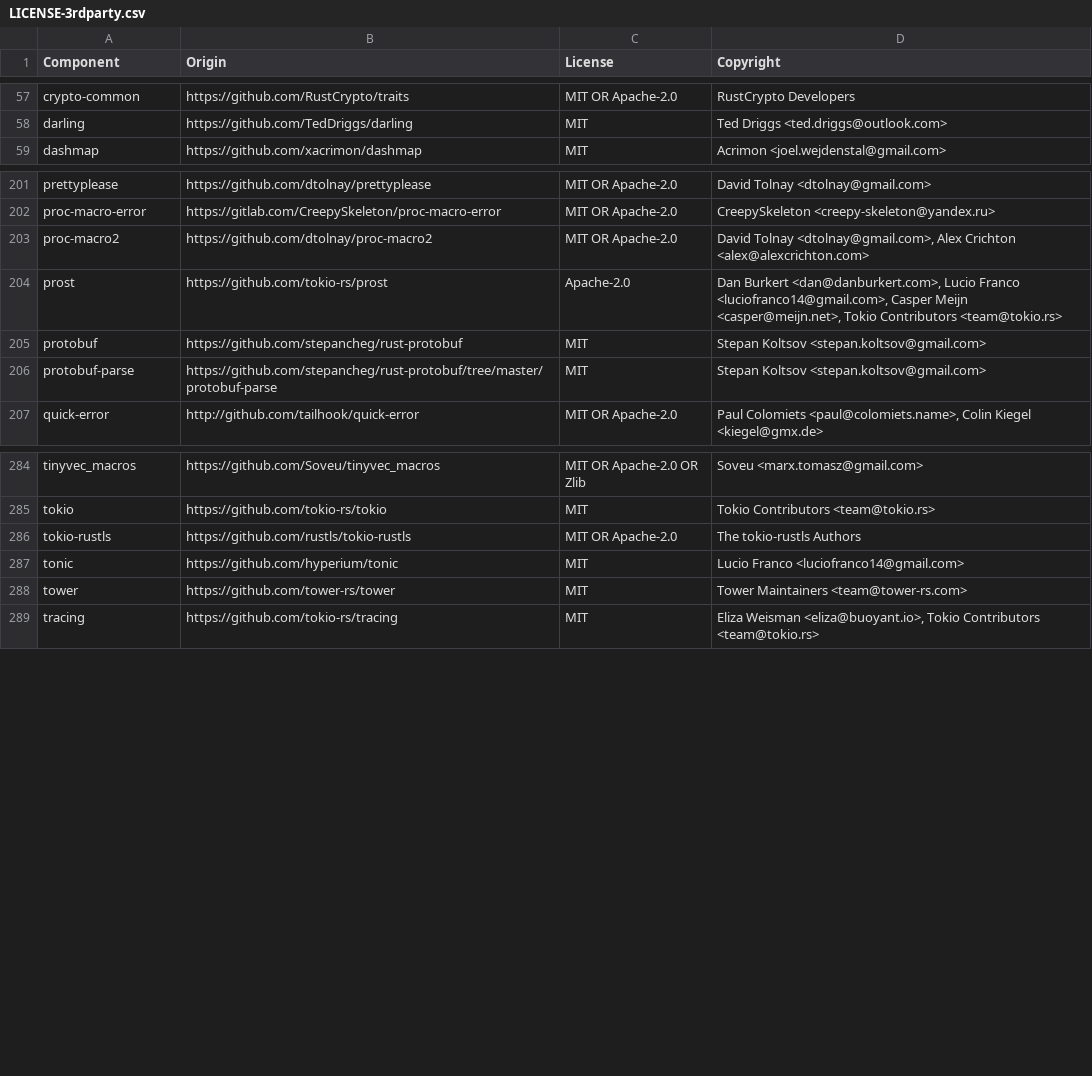
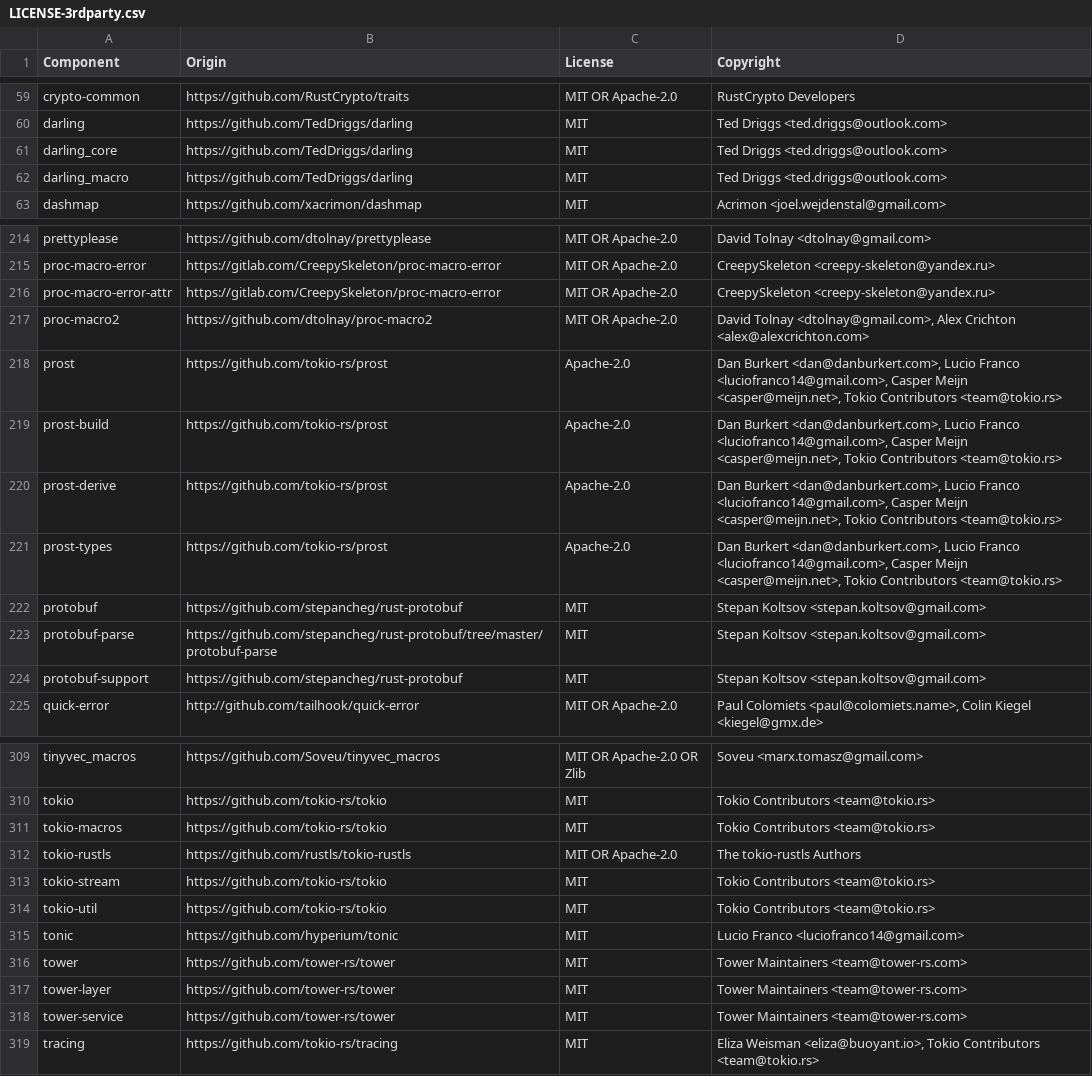
Before and after one commit to DataDog/serverless-components, a CSV file: LICENSE-3rdparty.csv, drawn as a sheet; only a part is shown, gaps mark what is left out; the diff covers the shown part only.

Commit message:
licenses

```diff
--- a/LICENSE-3rdparty.csv
+++ b/LICENSE-3rdparty.csv
@@ -58,2 +60,4 @@ crypto-common,https://github.com/RustCrypto/traits,MIT OR Apache-2.0,RustCrypto
 darling,https://github.com/TedDriggs/darling,MIT,Ted Driggs <ted.driggs@outlook.com>
+darling_core,https://github.com/TedDriggs/darling,MIT,Ted Driggs <ted.driggs@outlook.com>
+darling_macro,https://github.com/TedDriggs/darling,MIT,Ted Driggs <ted.driggs@outlook.com>
 dashmap,https://github.com/xacrimon/dashmap,MIT,Acrimon <joel.wejdenstal@gmail.com>
@@ -202,6 +215,11 @@ prettyplease,https://github.com/dtolnay/prettyplease,MIT OR Apache-2.0,David Tol
 proc-macro-error,https://gitlab.com/CreepySkeleton/proc-macro-error,MIT OR Apache-2.0,CreepySkeleton <creepy-skeleton@yandex.ru>
+proc-macro-error-attr,https://gitlab.com/CreepySkeleton/proc-macro-error,MIT OR Apache-2.0,CreepySkeleton <creepy-skeleton@yandex.ru>
 proc-macro2,https://github.com/dtolnay/proc-macro2,MIT OR Apache-2.0,"David Tolnay <dtolnay@gmail.com>, Alex Crichton <alex@alexcrichton.com>"
 prost,https://github.com/tokio-rs/prost,Apache-2.0,"Dan Burkert <dan@danburkert.com>, Lucio Franco <luciofranco14@gmail.com>, Casper Meijn <casper@meijn.net>, Tokio Contributors <team@tokio.rs>"
+prost-build,https://github.com/tokio-rs/prost,Apache-2.0,"Dan Burkert <dan@danburkert.com>, Lucio Franco <luciofranco14@gmail.com>, Casper Meijn <casper@meijn.net>, Tokio Contributors <team@tokio.rs>"
+prost-derive,https://github.com/tokio-rs/prost,Apache-2.0,"Dan Burkert <dan@danburkert.com>, Lucio Franco <luciofranco14@gmail.com>, Casper Meijn <casper@meijn.net>, Tokio Contributors <team@tokio.rs>"
+prost-types,https://github.com/tokio-rs/prost,Apache-2.0,"Dan Burkert <dan@danburkert.com>, Lucio Franco <luciofranco14@gmail.com>, Casper Meijn <casper@meijn.net>, Tokio Contributors <team@tokio.rs>"
 protobuf,https://github.com/stepancheg/rust-protobuf,MIT,Stepan Koltsov <stepan.koltsov@gmail.com>
 protobuf-parse,https://github.com/stepancheg/rust-protobuf/tree/master/protobuf-parse,MIT,Stepan Koltsov <stepan.koltsov@gmail.com>
+protobuf-support,https://github.com/stepancheg/rust-protobuf,MIT,Stepan Koltsov <stepan.koltsov@gmail.com>
 quick-error,http://github.com/tailhook/quick-error,MIT OR Apache-2.0,"Paul Colomiets <paul@colomiets.name>, Colin Kiegel <kiegel@gmx.de>"
@@ -285,5 +310,10 @@ tinyvec_macros,https://github.com/Soveu/tinyvec_macros,MIT OR Apache-2.0 OR Zlib
 tokio,https://github.com/tokio-rs/tokio,MIT,Tokio Contributors <team@tokio.rs>
+tokio-macros,https://github.com/tokio-rs/tokio,MIT,Tokio Contributors <team@tokio.rs>
 tokio-rustls,https://github.com/rustls/tokio-rustls,MIT OR Apache-2.0,The tokio-rustls Authors
+tokio-stream,https://github.com/tokio-rs/tokio,MIT,Tokio Contributors <team@tokio.rs>
+tokio-util,https://github.com/tokio-rs/tokio,MIT,Tokio Contributors <team@tokio.rs>
 tonic,https://github.com/hyperium/tonic,MIT,Lucio Franco <luciofranco14@gmail.com>
 tower,https://github.com/tower-rs/tower,MIT,Tower Maintainers <team@tower-rs.com>
+tower-layer,https://github.com/tower-rs/tower,MIT,Tower Maintainers <team@tower-rs.com>
+tower-service,https://github.com/tower-rs/tower,MIT,Tower Maintainers <team@tower-rs.com>
 tracing,https://github.com/tokio-rs/tracing,MIT,"Eliza Weisman <eliza@buoyant.io>, Tokio Contributors <team@tokio.rs>"
```
Also changed, not shown: 22 added rows elsewhere in this file.
